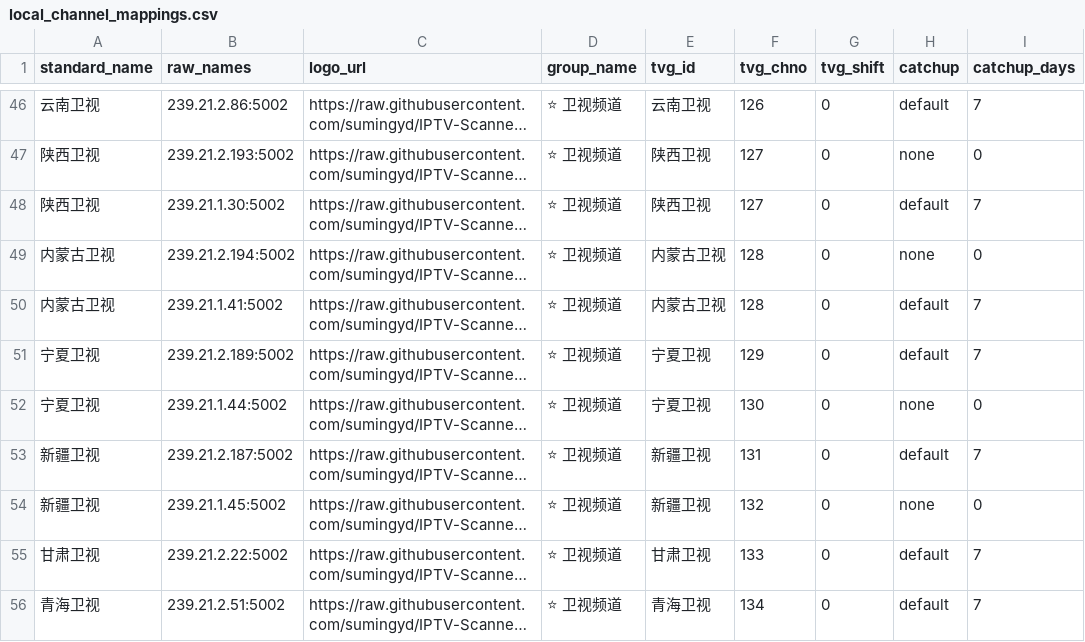
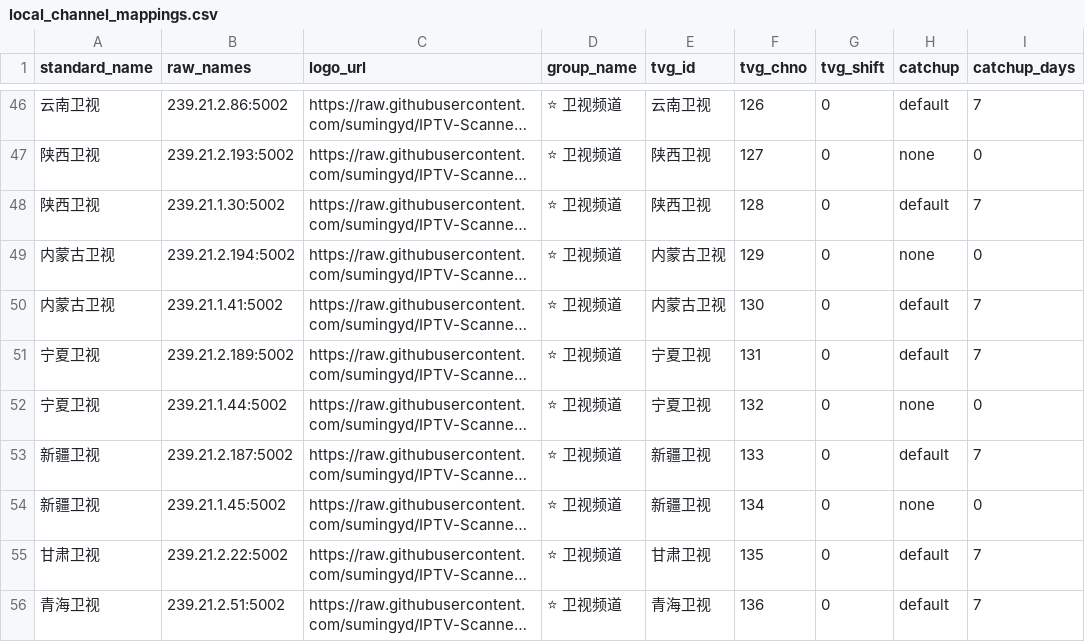
Before and after one commit to sumingyd/IPTV-Scanner-Editor-Pro, a CSV file: local_channel_mappings.csv, drawn as a sheet; only a part is shown, gaps mark what is left out; long unchanged cells end in …; the diff covers the shown part only; the diff names each change by its address in the sheet, - before the commit and + after, or states it on an @@ line.

Commit message:
fix: 更新山东卫视logo并调整频道序号

```diff
--- a/local_channel_mappings.csv
+++ b/local_channel_mappings.csv
-F48 (tvg_chno): 127
+F48 (tvg_chno): 128
-F49 (tvg_chno): 128
+F49 (tvg_chno): 129
-F50 (tvg_chno): 128
+F50 (tvg_chno): 130
-F51 (tvg_chno): 129
+F51 (tvg_chno): 131
-F52 (tvg_chno): 130
+F52 (tvg_chno): 132
-F53 (tvg_chno): 131
+F53 (tvg_chno): 133
-F54 (tvg_chno): 132
+F54 (tvg_chno): 134
-F55 (tvg_chno): 133
+F55 (tvg_chno): 135
-F56 (tvg_chno): 134
+F56 (tvg_chno): 136
```
Also changed, not shown: 22 edited cells elsewhere in this file.
